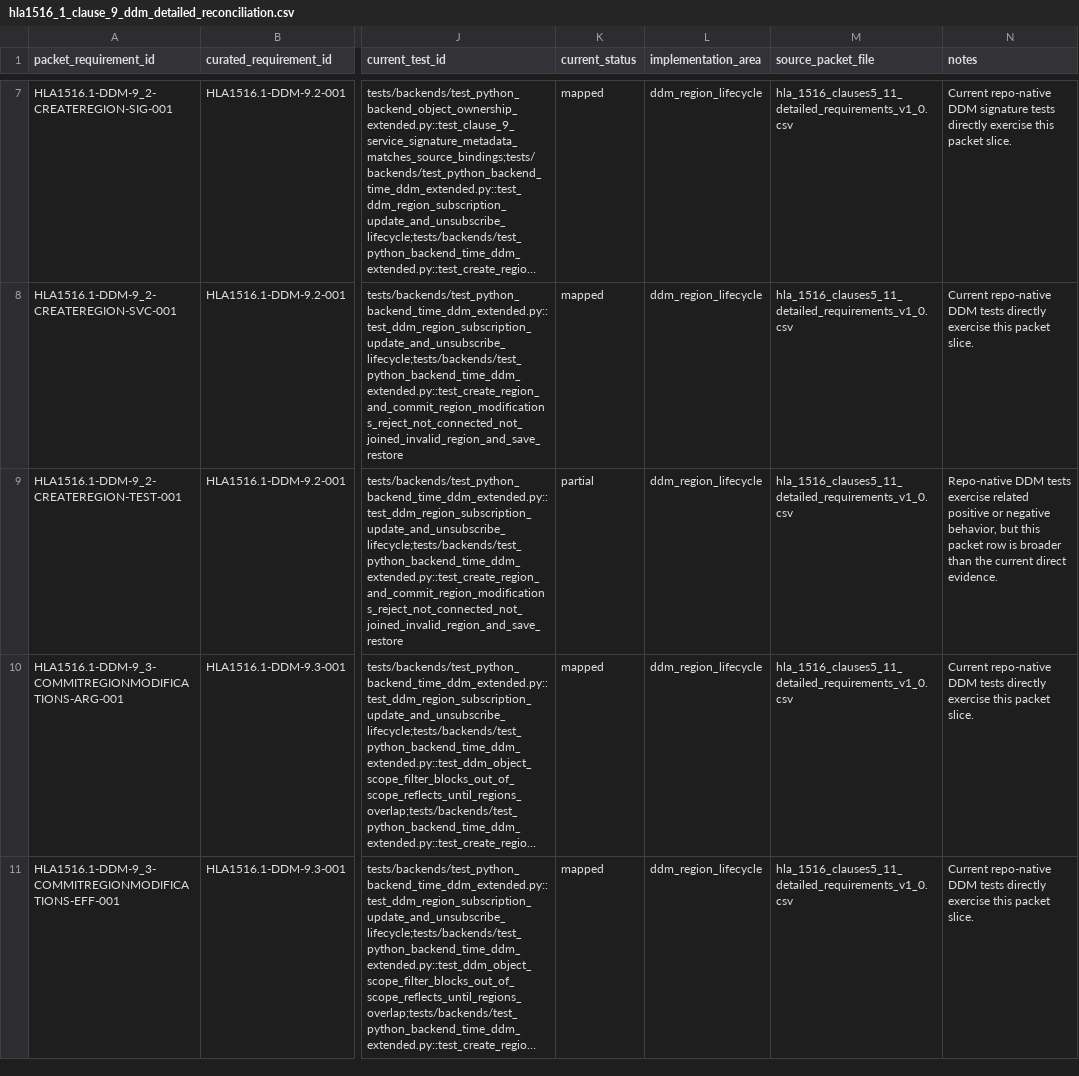
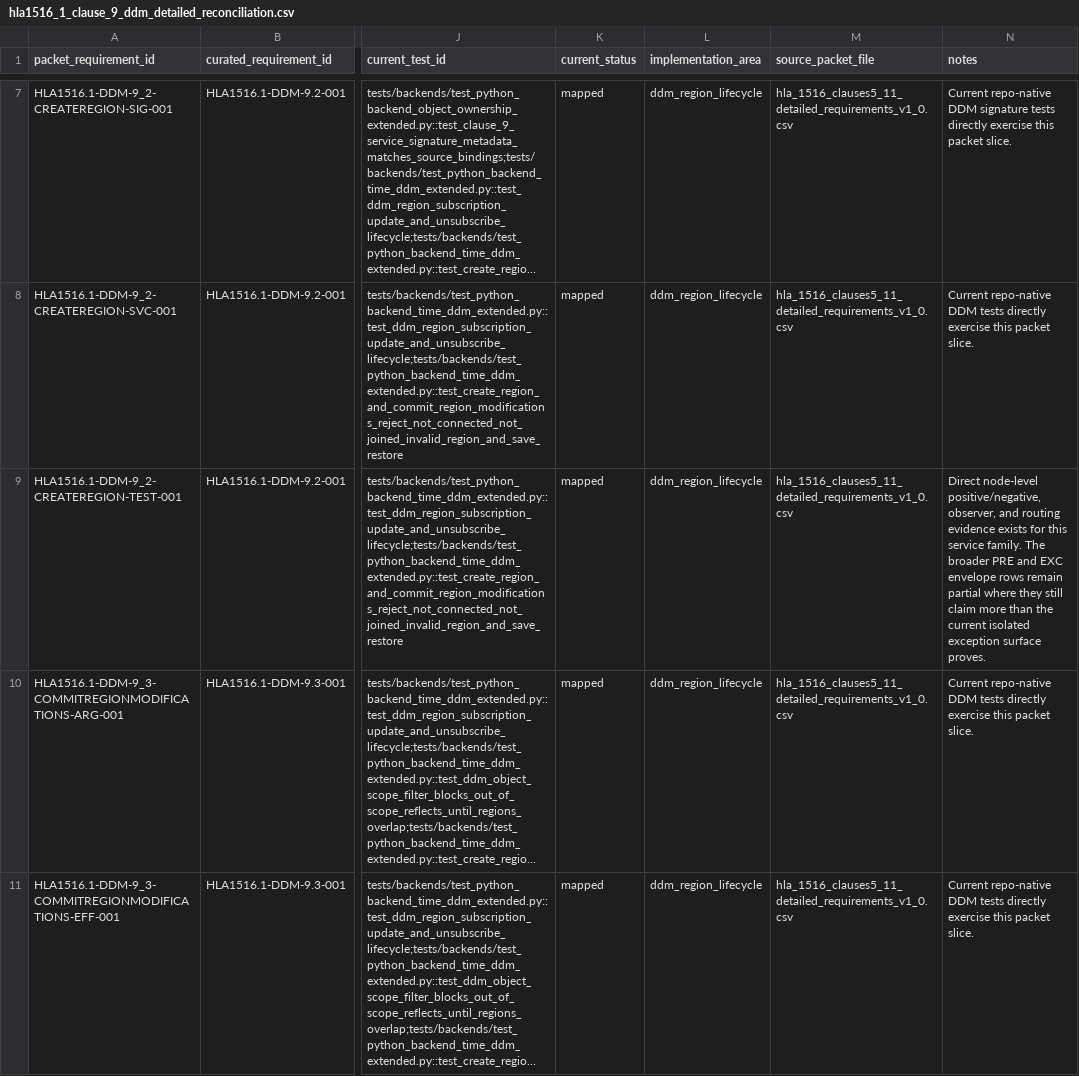
Before and after one commit to sheepfling/sturdy-broccoli, a CSV file: requirements/hla1516_1_clause_9_ddm_detailed_reconciliation.csv, drawn as a sheet; only a part is shown, gaps mark what is left out; long unchanged cells end in …; the diff covers the shown part only; the diff names each change by its address in the sheet, - before the commit and + after, or states it on an @@ line.

```diff
--- a/requirements/hla1516_1_clause_9_ddm_detailed_reconciliation.csv
+++ b/requirements/hla1516_1_clause_9_ddm_detailed_reconciliation.csv
-K9 (current_status): partial
+K9 (current_status): mapped
-N9 (notes): Repo-native DDM tests exercise related positive or negative behavior, but this packet row is broader than the current direct evidence.
+N9 (notes): Direct node-level positive/negative, observer, and routing evidence exists for this service family. The broader PRE and EXC envelope rows remain partial where they still claim more than the current isolated exception surface proves.
```
Also changed, not shown: 26 edited cells elsewhere in this file, requirements/hla1516_1_clause_8_tm_detailed_reconciliation.csv, requirements/hla1516_1_ddm_detailed_reconciliation.csv, 6 other files.
